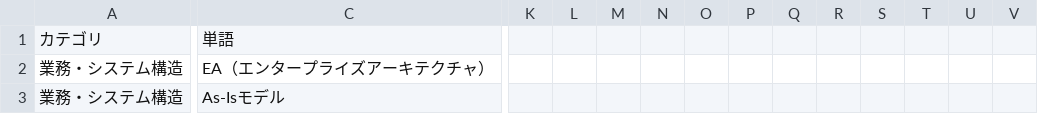
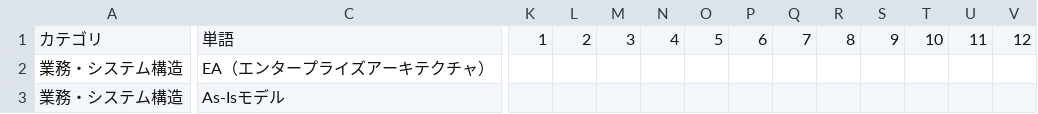
Before and after one commit to tami0204/tango-quiz-app, a CSV file: tango.csv, drawn as a sheet; only a part is shown, gaps mark what is left out; the diff covers the shown part only; the diff names each change by its address in the sheet, - before the commit and + after, or states it on an @@ line.

Commit message:
Add files via upload

```diff
--- a/tango.csv
+++ b/tango.csv
-K1: (empty)
+K1: 1
-L1: (empty)
+L1: 2
-M1: (empty)
+M1: 3
-N1: (empty)
+N1: 4
-O1: (empty)
+O1: 5
-P1: (empty)
+P1: 6
-Q1: (empty)
+Q1: 7
-R1: (empty)
+R1: 8
-S1: (empty)
+S1: 9
-T1: (empty)
+T1: 10
-U1: (empty)
+U1: 11
-V1: (empty)
+V1: 12
```
Also changed, not shown: 3 edited cells elsewhere in this file.
